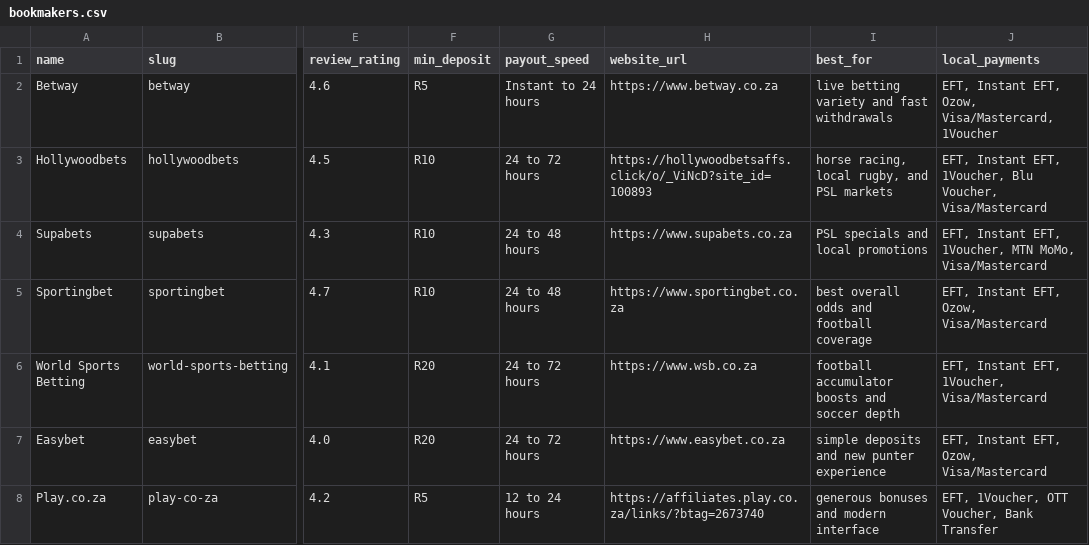
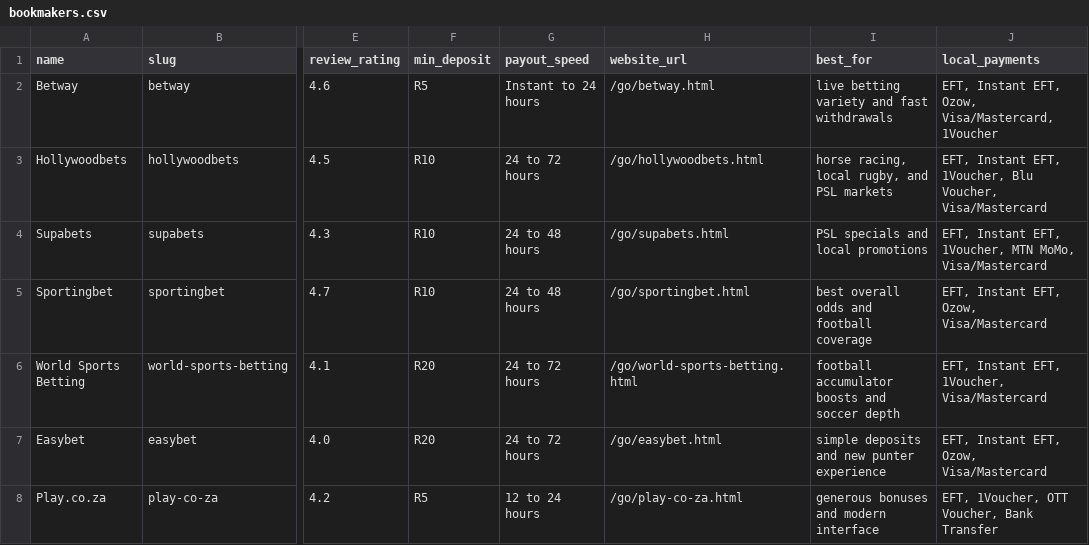
Before and after one commit to brandonkz/betsorted, a CSV file: data/bookmakers.csv, drawn as a sheet; only a part is shown, gaps mark what is left out; the diff names each change by its address in the sheet, - before the commit and + after, or states it on an @@ line.

Commit message:
Fix BetSorted affiliate link routing

```diff
--- a/data/bookmakers.csv
+++ b/data/bookmakers.csv
-H2 (website_url): https://www.betway.co.za
+H2 (website_url): /go/betway.html
-H3 (website_url): https://hollywoodbetsaffs.click/o/_ViNcD?site_id=100893
+H3 (website_url): /go/hollywoodbets.html
-H4 (website_url): https://www.supabets.co.za
+H4 (website_url): /go/supabets.html
-H5 (website_url): https://www.sportingbet.co.za
+H5 (website_url): /go/sportingbet.html
-H6 (website_url): https://www.wsb.co.za
+H6 (website_url): /go/world-sports-betting.html
-H7 (website_url): https://www.easybet.co.za
+H7 (website_url): /go/easybet.html
-H8 (website_url): https://affiliates.play.co.za/links/?btag=2673740
+H8 (website_url): /go/play-co-za.html
```
Also changed, not shown: 15 other files.
